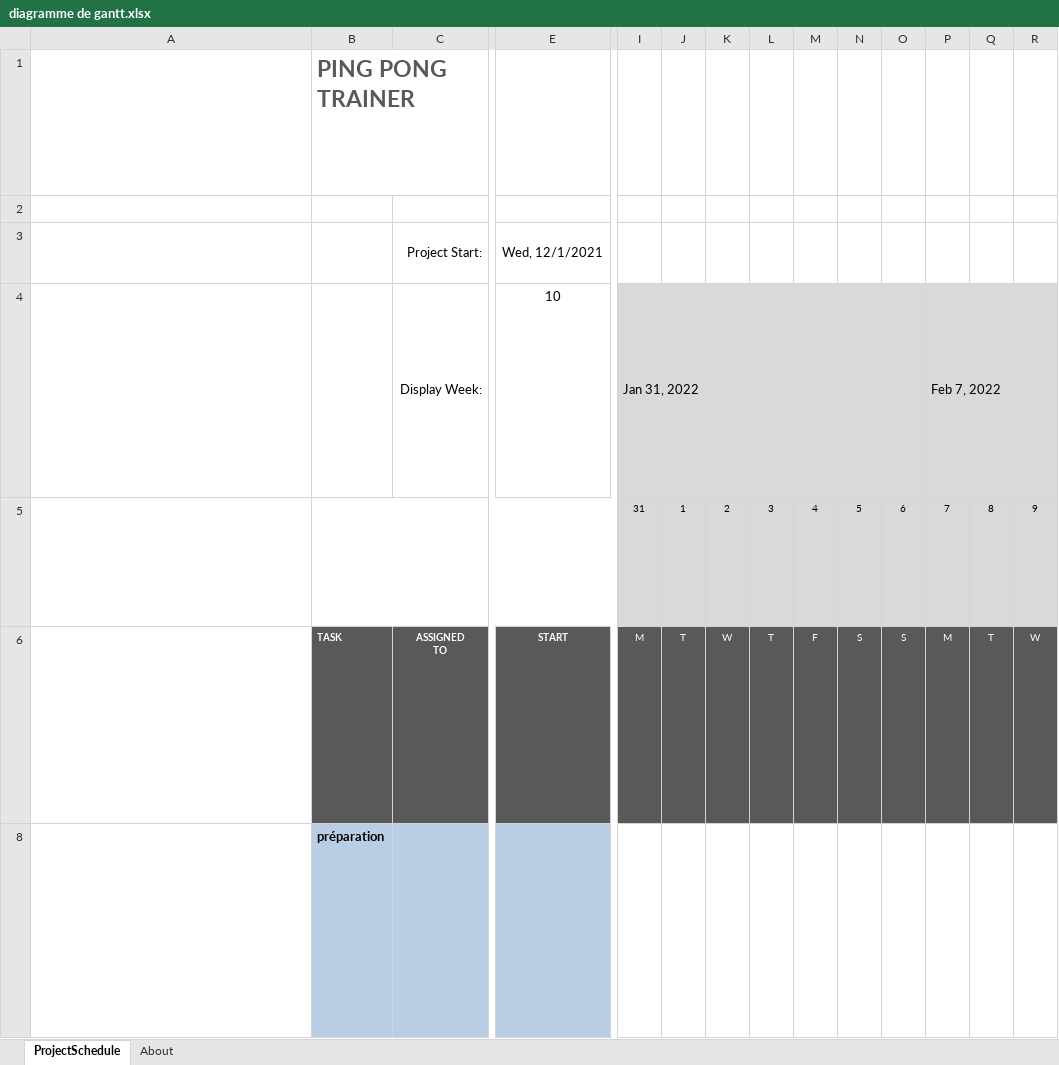
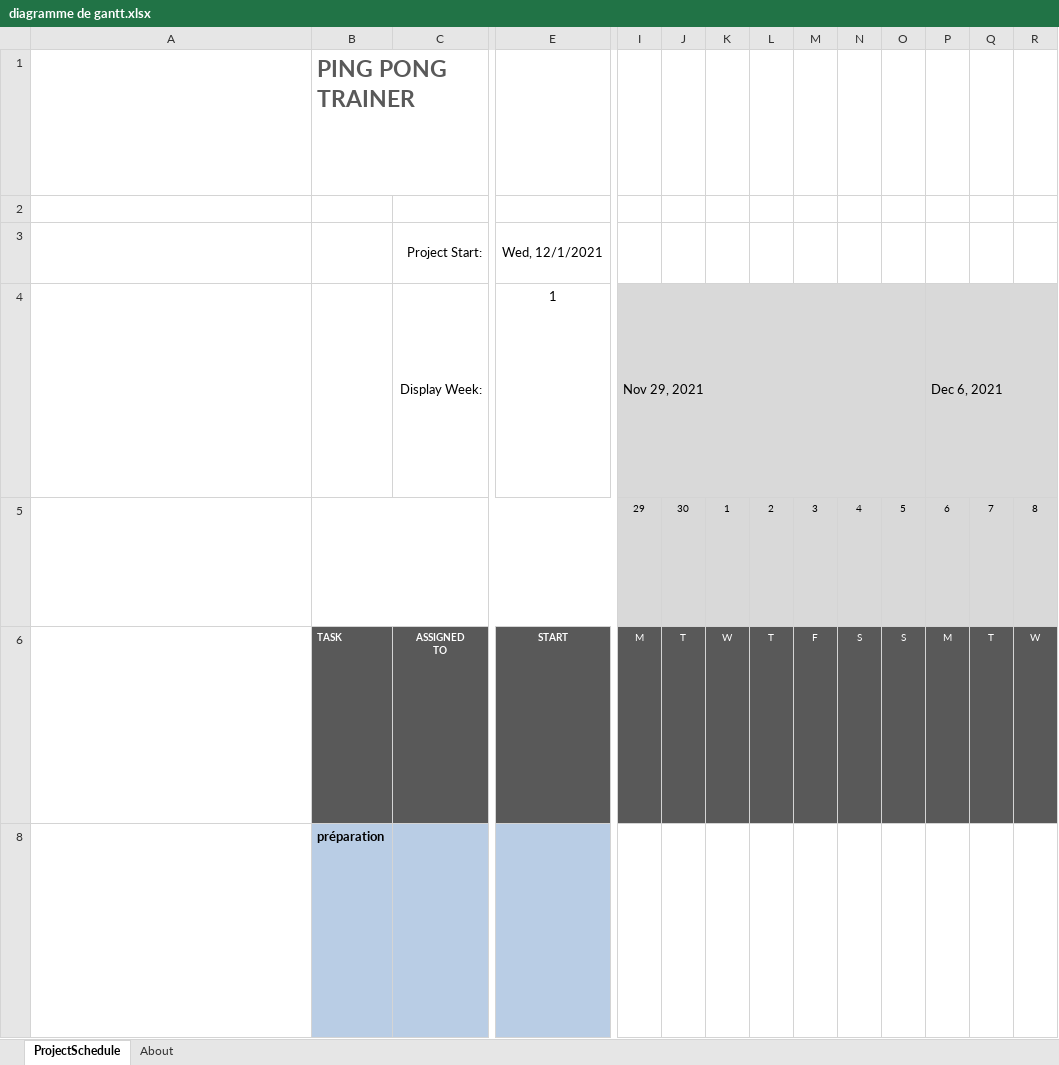
Before and after one commit to Apoorva64/ArduinoProject1, an Excel workbook: documentation/diagramme de gantt.xlsx, sheet ProjectSchedule, drawn as a sheet; only a part is shown, gaps mark what is left out; long unchanged cells end in …; values as stored, in another font and other column widths than the file's, no borders; conditional formats not drawn; removed rows and columns are numbered as before the commit, all else as after; rows hold the shown columns only; ↵ is a line break in a cell; the diff covers the shown part only; the diff names each change by its address in the sheet, - before the commit and + after, or states it on an @@ line.

Commit message:
updated diagramme de gantt.xlsx

```diff
--- a/documentation/diagramme de gantt.xlsx (sheet ProjectSchedule)
+++ b/documentation/diagramme de gantt.xlsx (sheet ProjectSchedule)
-row 4: The Display Week in cell E4 represents the starting week to display in the project schedule in cell I4. The project start date is considered Week 1. To change the display week, simply enter a new week number in cell E4. ↵ The starting date for each week, starting with the display week from cell E4, starts in cell I4 and is auto calculated. There are 8 weeks represented in this view from cell I4 through cell BF4. ↵ You should not modify these cells. ↵ Display Week: label is in cell C4. |  | Display Week: | 10 | Jan 31, 2022 |  |  |  |  |  |  | Feb 7, 2022
-row 5: Cells I5 through BL5 contain the day number for the week represented in the cell block above each date cell and are auto calculated. ↵ You should not modify these cells. ↵ Today's date is outlined in Red (hex #AD3815) from today's date in row 5 through the entire date column to the end of the project schedule. |  |  |  | 31 | 1 | 2 | 3 | 4 | 5 | 6 | 7 | 8 | 9
+row 4: The Display Week in cell E4 represents the starting week to display in the project schedule in cell I4. The project start date is considered Week 1. To change the display week, simply enter a new week number in cell E4. ↵ The starting date for each week, starting with the display week from cell E4, starts in cell I4 and is auto calculated. There are 8 weeks represented in this view from cell I4 through cell BF4. ↵ You should not modify these cells. ↵ Display Week: label is in cell C4. |  | Display Week: | 1 | Nov 29, 2021 |  |  |  |  |  |  | Dec 6, 2021
+row 5: Cells I5 through BL5 contain the day number for the week represented in the cell block above each date cell and are auto calculated. ↵ You should not modify these cells. ↵ Today's date is outlined in Red (hex #AD3815) from today's date in row 5 through the entire date column to the end of the project schedule. |  |  |  | 29 | 30 | 1 | 2 | 3 | 4 | 5 | 6 | 7 | 8
```
Also changed, not shown: 5 edited cells elsewhere in this sheet.
